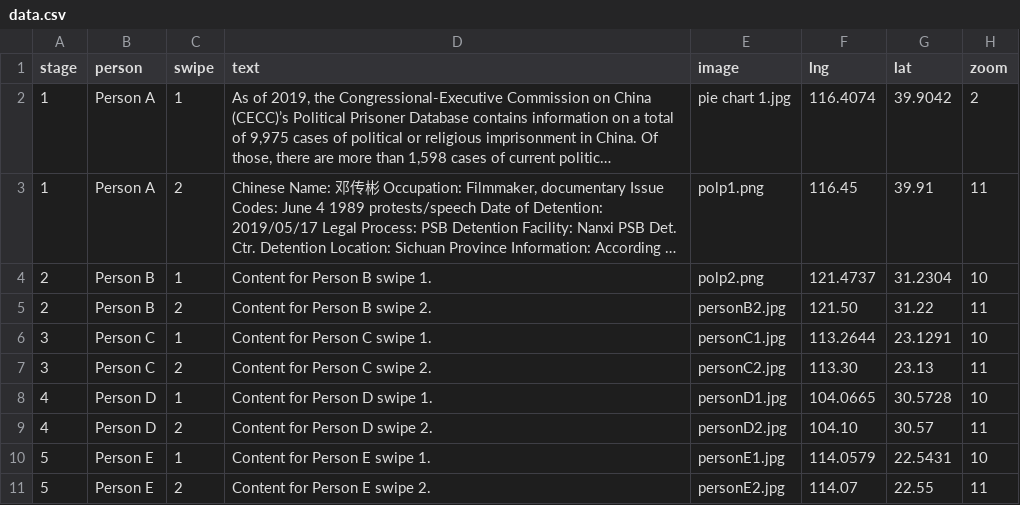
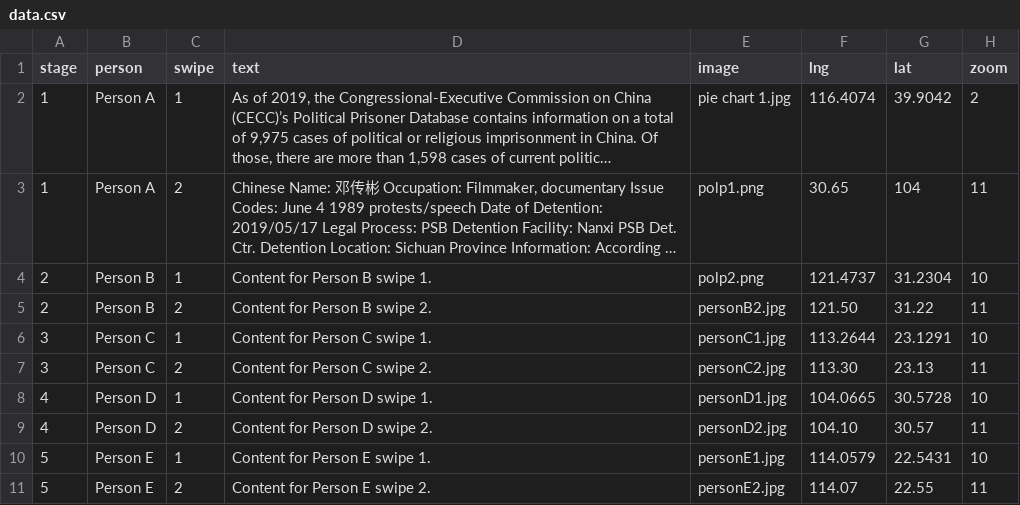
Before and after one commit to Oukangneng/TrackingPoliticalPrisoners, a CSV file: data/data.csv, drawn as a sheet; long unchanged cells end in …; the diff names each change by its address in the sheet, - before the commit and + after, or states it on an @@ line.

Commit message:
Update data.csv

```diff
--- a/data/data.csv
+++ b/data/data.csv
-F3 (lng): 116.45
+F3 (lng): 30.65
-G3 (lat): 39.91
+G3 (lat): 104
```
